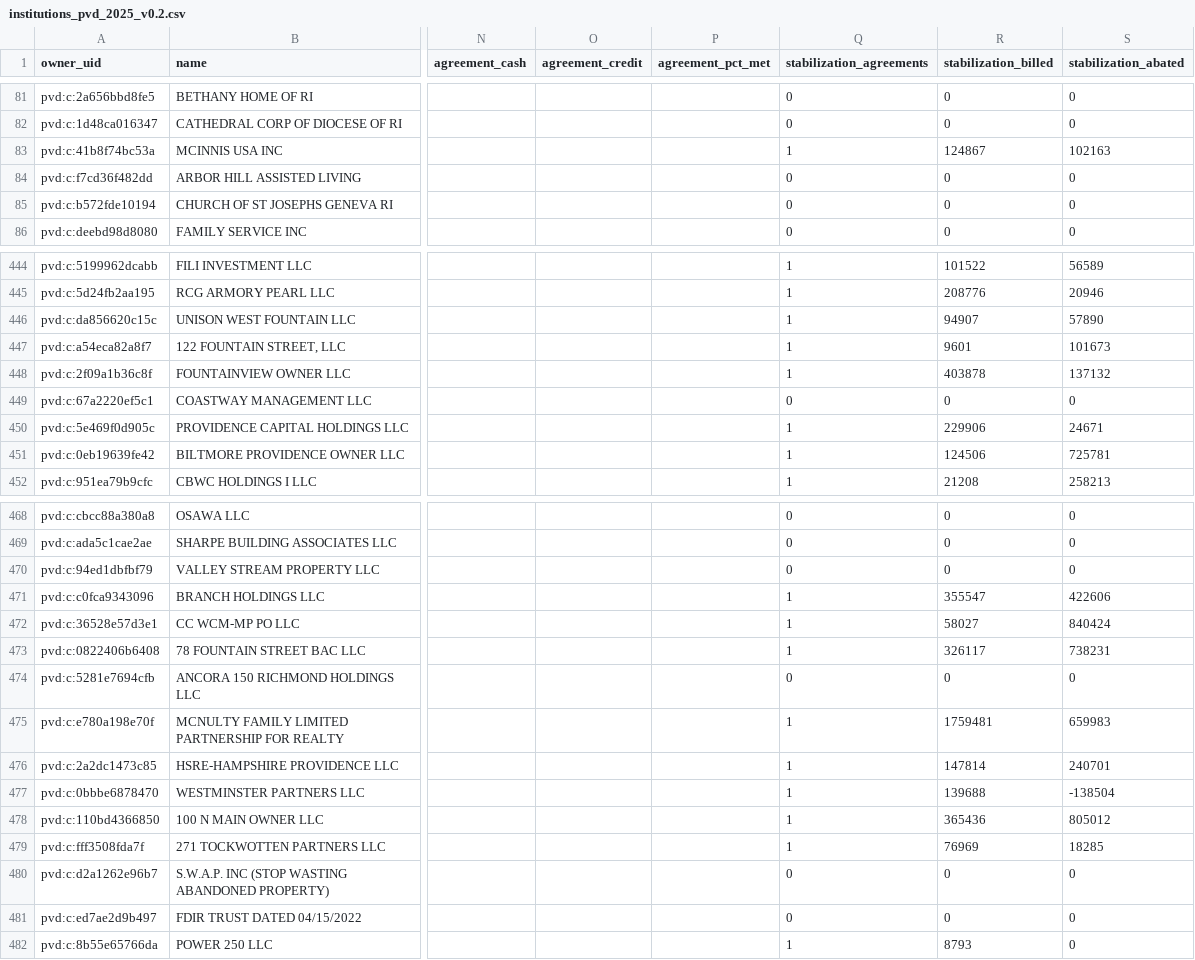
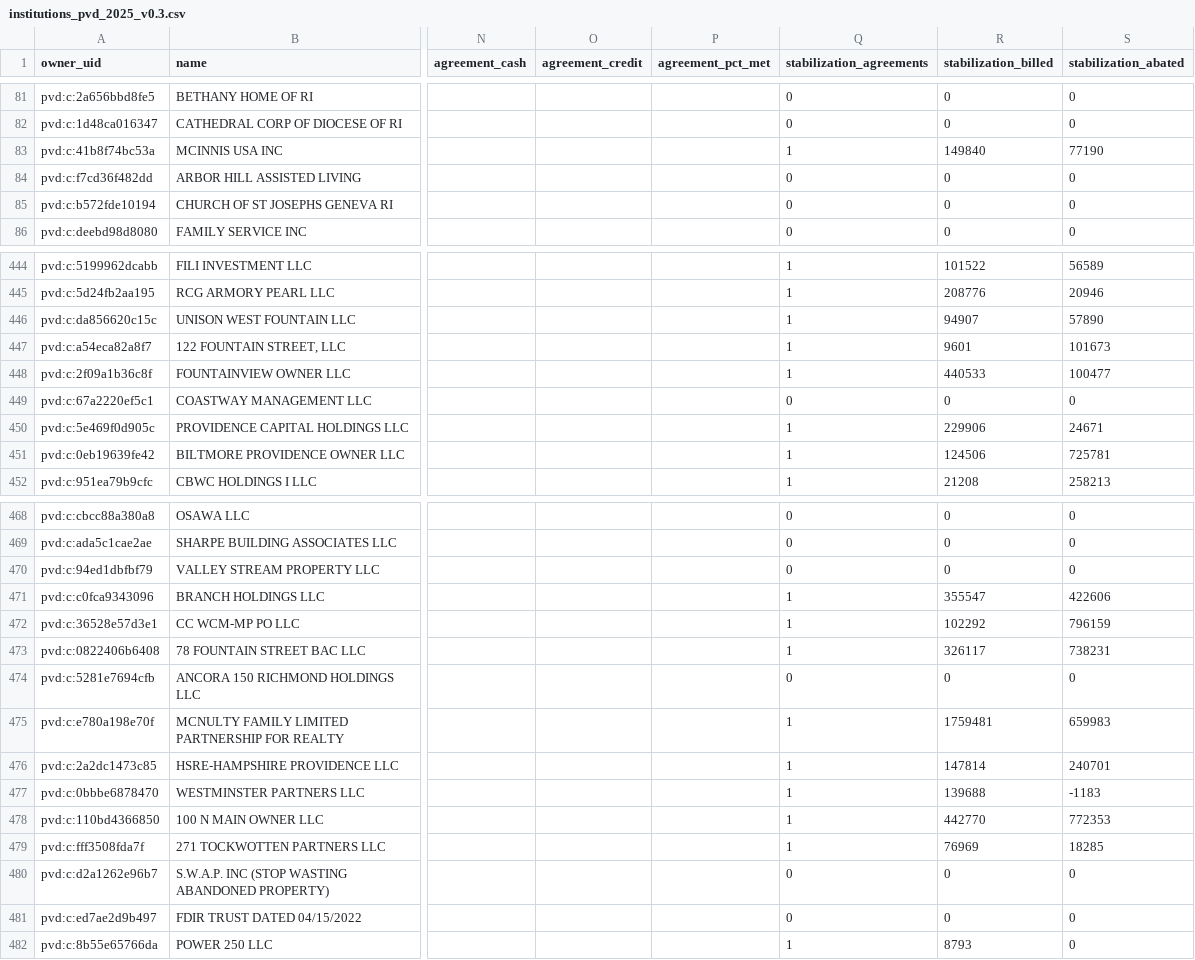
Before and after one commit to snickeringpeach/on-the-record, a CSV file: site/off-the-roll/boston/data/institutions_pvd_2025_v0.3.csv (was site/off-the-roll/boston/data/institutions_pvd_2025_v0.2.csv), drawn as a sheet; only a part is shown, gaps mark what is left out; the diff names each change by its address in the sheet, - before the commit and + after, or states it on an @@ line.

```diff
--- a/site/off-the-roll/boston/data/institutions_pvd_2025_v0.2.csv
+++ b/site/off-the-roll/boston/data/institutions_pvd_2025_v0.3.csv
-R83 (stabilization_billed): 124867
+R83 (stabilization_billed): 149840
-S83 (stabilization_abated): 102163
+S83 (stabilization_abated): 77190
-R448 (stabilization_billed): 403878
+R448 (stabilization_billed): 440533
-S448 (stabilization_abated): 137132
+S448 (stabilization_abated): 100477
-R472 (stabilization_billed): 58027
+R472 (stabilization_billed): 102292
-S472 (stabilization_abated): 840424
+S472 (stabilization_abated): 796159
-S477 (stabilization_abated): -138504
+S477 (stabilization_abated): -1183
-R478 (stabilization_billed): 365436
+R478 (stabilization_billed): 442770
-S478 (stabilization_abated): 805012
+S478 (stabilization_abated): 772353
```
Also changed, not shown: site/off-the-roll/data/institutions_pvd_2025.csv, 3 other files.
